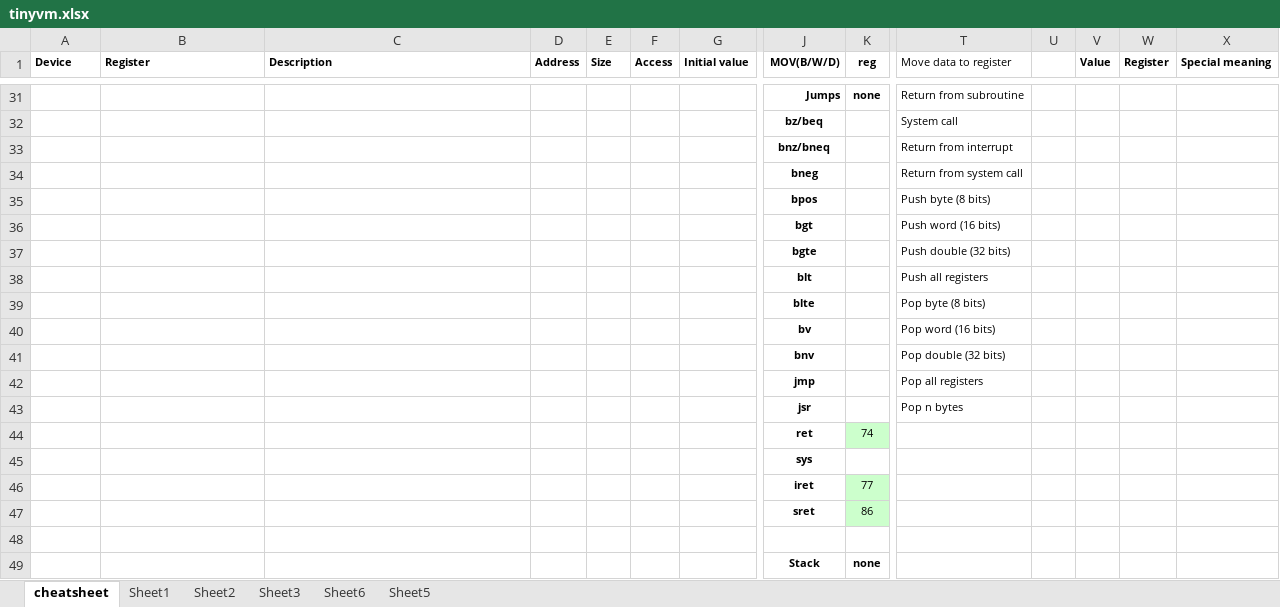
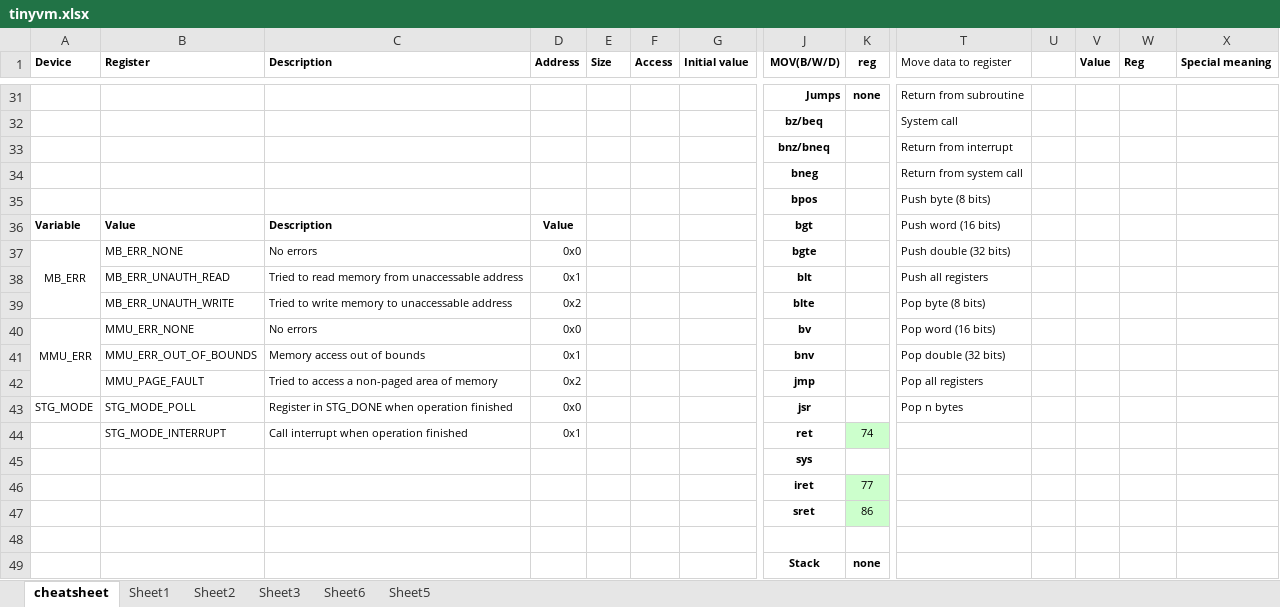
Before and after one commit to andrenho/luisa, an Excel workbook: doc/tinyvm.xlsx, sheet cheatsheet, drawn as a sheet; only a part is shown, gaps mark what is left out; values as stored, in another font and other column widths than the file's, no borders; removed rows and columns are numbered as before the commit, all else as after; rows hold the shown columns only; the diff covers the shown part only; the diff names each change by its address in the sheet, - before the commit and + after, or states it on an @@ line.

```diff
--- a/doc/tinyvm.xlsx (sheet cheatsheet)
+++ b/doc/tinyvm.xlsx (sheet cheatsheet)
-W1: Register
+W1: Reg
-A36 (Device): (empty)
+A36 (Device): Variable
-B36 (Register): (empty)
+B36 (Register): Value
-C36 (Description): (empty)
+C36 (Description): Description
-D36 (Address): (empty)
+D36 (Address): Value
-A37 (Device): (empty)
+A37 (Device): MB_ERR
+A37:A39 merged
-B37 (Register): (empty)
+B37 (Register): MB_ERR_NONE
-C37 (Description): (empty)
+C37 (Description): No errors
-D37 (Address): (empty)
+D37 (Address): 0x0
-B38 (Register): (empty)
+B38 (Register): MB_ERR_UNAUTH_READ
-C38 (Description): (empty)
+C38 (Description): Tried to read memory from unaccessable address
-D38 (Address): (empty)
+D38 (Address): 0x1
-B39 (Register): (empty)
+B39 (Register): MB_ERR_UNAUTH_WRITE
-C39 (Description): (empty)
+C39 (Description): Tried to write memory to unaccessable address
-D39 (Address): (empty)
+D39 (Address): 0x2
-A40 (Device): (empty)
+A40 (Device): MMU_ERR
+A40:A42 merged
-B40 (Register): (empty)
+B40 (Register): MMU_ERR_NONE
-C40 (Description): (empty)
+C40 (Description): No errors
-D40 (Address): (empty)
+D40 (Address): 0x0
-B41 (Register): (empty)
+B41 (Register): MMU_ERR_OUT_OF_BOUNDS
-C41 (Description): (empty)
+C41 (Description): Memory access out of bounds
-D41 (Address): (empty)
+D41 (Address): 0x1
-B42 (Register): (empty)
+B42 (Register): MMU_PAGE_FAULT
-C42 (Description): (empty)
+C42 (Description): Tried to access a non-paged area of memory
-D42 (Address): (empty)
+D42 (Address): 0x2
-A43 (Device): (empty)
+A43 (Device): STG_MODE
-B43 (Register): (empty)
+B43 (Register): STG_MODE_POLL
-C43 (Description): (empty)
+C43 (Description): Register in STG_DONE when operation finished
-D43 (Address): (empty)
+D43 (Address): 0x0
-row 44:  |  |  |  |  |  |  | ret | 74
+row 44:  | STG_MODE_INTERRUPT | Call interrupt when operation finished | 0x1 |  |  |  | ret | 74
```
Also changed, not shown: 1 added row, 1 removed row, 53 edited cells, cell formats and merged cells elsewhere in this sheet, charts or pictures, 6 other files.
